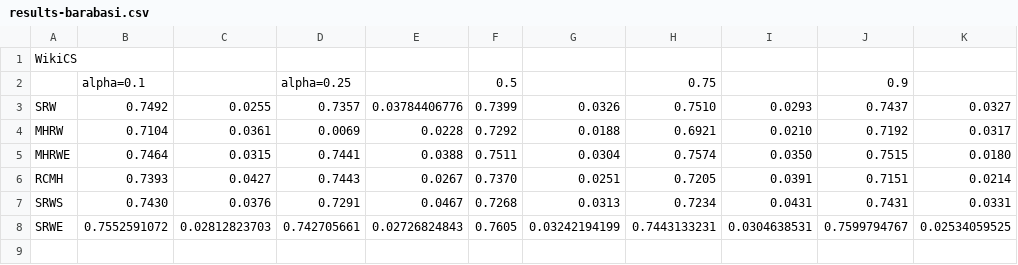
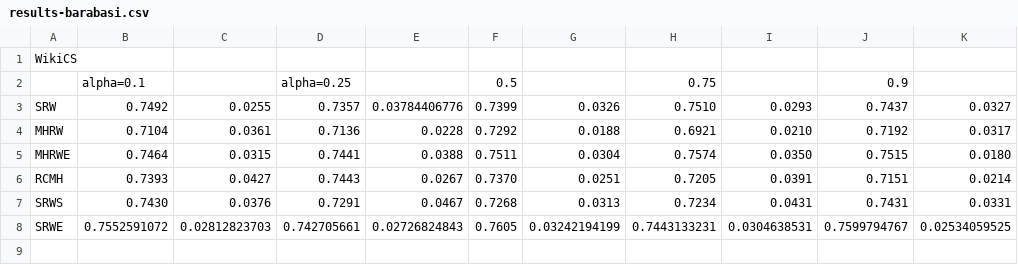
Before and after one commit to FelixHohne/6850_project, a CSV file: results-barabasi.csv, drawn as a sheet; only a part is shown.

Commit message:
Fix typo in data

```diff
--- a/results-barabasi.csv
+++ b/results-barabasi.csv
@@ -3,3 +3,3 @@ WikiCS ,,,,,,,,,,
 SRW,0.7492,0.0255,0.7357,0.03784406776,0.7399,0.0326,0.7510,0.0293,0.7437,0.0327
-MHRW,0.7104,0.0361,0.0069,0.0228,0.7292,0.0188,0.6921,0.0210,0.7192,0.0317
+MHRW,0.7104,0.0361,0.7136,0.0228,0.7292,0.0188,0.6921,0.0210,0.7192,0.0317
 MHRWE,0.7464,0.0315,0.7441,0.0388,0.7511,0.0304,0.7574,0.0350,0.7515,0.0180
```
